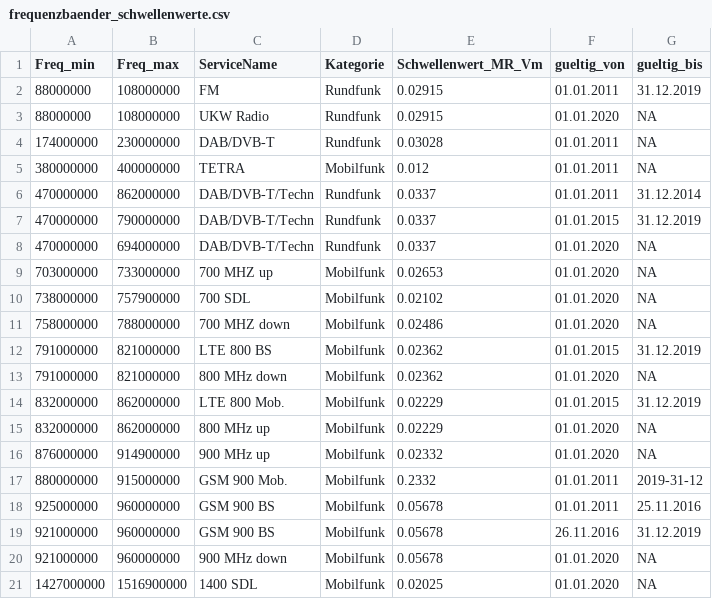
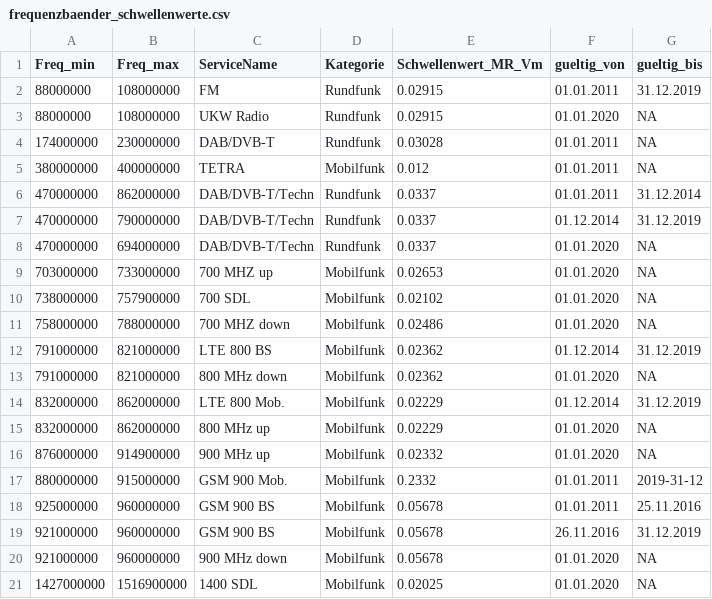
Before and after one commit to awelZH/nis_meas_school, a CSV file: data/frequenzbaender_schwellenwerte.csv, drawn as a sheet; only a part is shown.

Commit message:
Update frequenzbaender_schwellenwerte.csv
Startdatum DAB/DVB-T/Techn, LTE 800 BS und LTE 800 Mob. von 01.01.2015 auf 01.12.2014 gesetzt.

```diff
--- a/data/frequenzbaender_schwellenwerte.csv
+++ b/data/frequenzbaender_schwellenwerte.csv
@@ -6,3 +6,3 @@ Freq_min,Freq_max,ServiceName,Kategorie,Schwellenwert_MR_Vm,gueltig_von,gueltig_
 470000000,862000000,"DAB/DVB-T/Techn",Rundfunk,0.0337,01.01.2011,31.12.2014
-470000000,790000000,"DAB/DVB-T/Techn",Rundfunk,0.0337,01.01.2015,31.12.2019
+470000000,790000000,"DAB/DVB-T/Techn",Rundfunk,0.0337,01.12.2014,31.12.2019
 470000000,694000000,"DAB/DVB-T/Techn",Rundfunk,0.0337,01.01.2020,NA
@@ -11,5 +11,5 @@ Freq_min,Freq_max,ServiceName,Kategorie,Schwellenwert_MR_Vm,gueltig_von,gueltig_
 758000000,788000000,"700 MHZ down",Mobilfunk,0.02486,01.01.2020,NA
-791000000,821000000,"LTE 800 BS",Mobilfunk,0.02362,01.01.2015,31.12.2019
+791000000,821000000,"LTE 800 BS",Mobilfunk,0.02362,01.12.2014,31.12.2019
 791000000,821000000,"800 MHz down",Mobilfunk,0.02362,01.01.2020,NA
-832000000,862000000,"LTE 800 Mob.",Mobilfunk,0.02229,01.01.2015,31.12.2019
+832000000,862000000,"LTE 800 Mob.",Mobilfunk,0.02229,01.12.2014,31.12.2019
 832000000,862000000,"800 MHz up",Mobilfunk,0.02229,01.01.2020,NA
```
